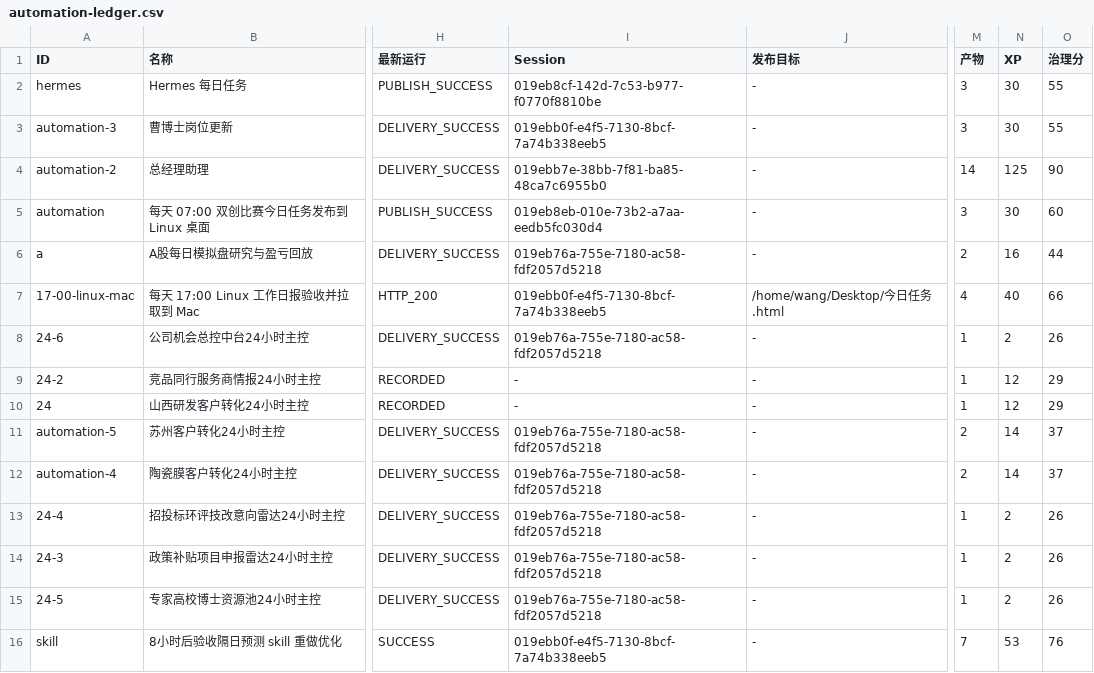
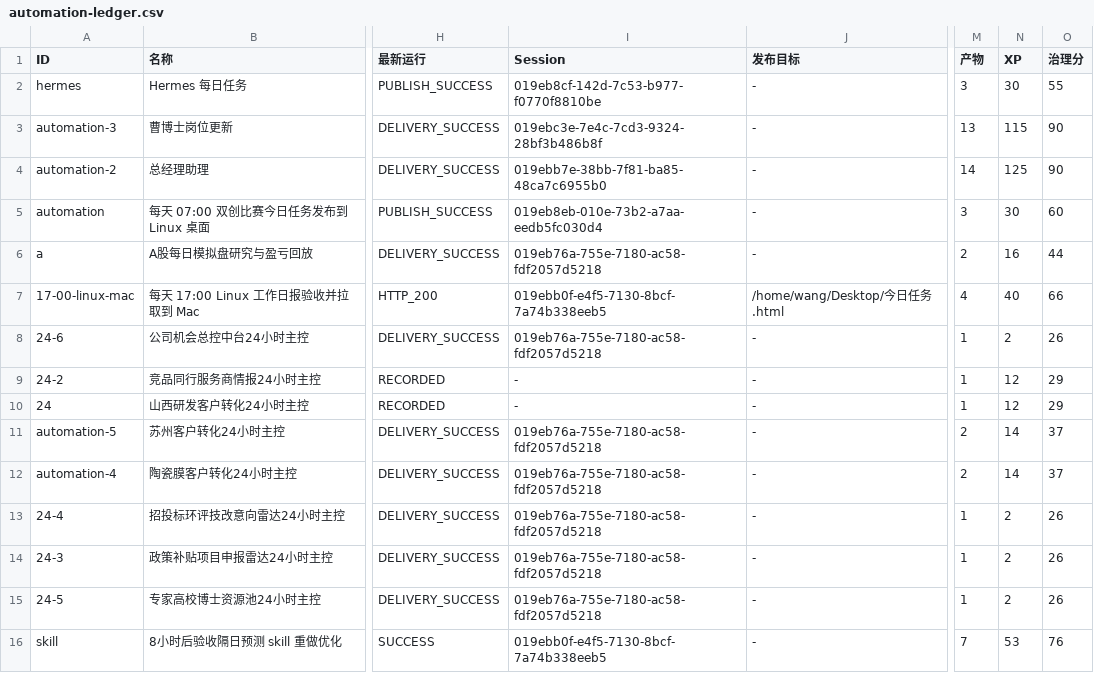
Before and after one commit to schovayang-creator/automation-command-center, a CSV file: data/tables/automation-ledger.csv, drawn as a sheet; only a part is shown, gaps mark what is left out; the diff names each change by its address in the sheet, - before the commit and + after, or states it on an @@ line.

```diff
--- a/data/tables/automation-ledger.csv
+++ b/data/tables/automation-ledger.csv
-I3 (Session): 019ebb0f-e4f5-7130-8bcf-7a74b338eeb5
+I3 (Session): 019ebc3e-7e4c-7cd3-9324-28bf3b486b8f
-M3 (产物): 3
+M3 (产物): 13
-N3 (XP): 30
+N3 (XP): 115
-O3 (治理分): 55
+O3 (治理分): 90
```
Also changed, not shown: data/tables/daily-task-ledger.csv, data/tables/module-ledger.csv, 49 other files.
